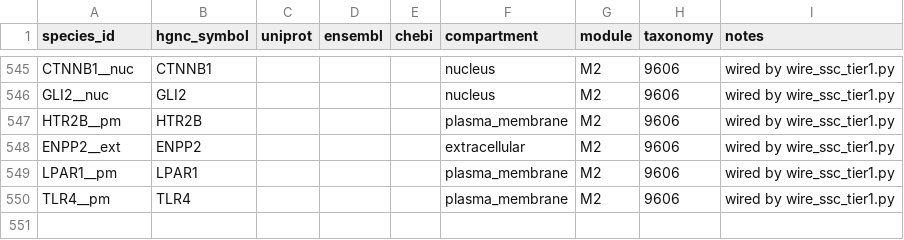
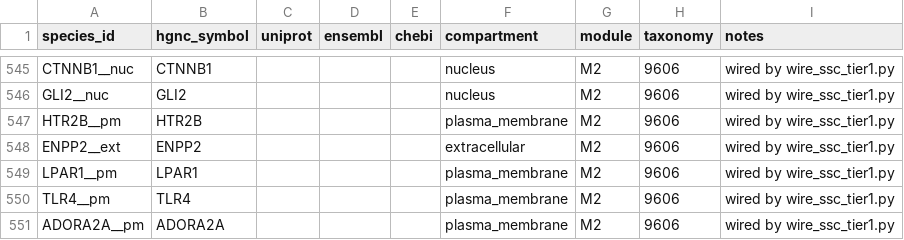
Before and after one commit to Nurtal/IDT_SSc_map, a TSV file: curation/annotations/species_annotations.tsv, drawn as a sheet; only a part is shown, gaps mark what is left out.

```diff
--- a/curation/annotations/species_annotations.tsv
+++ b/curation/annotations/species_annotations.tsv
@@ -550 +550,2 @@ LPAR1__pm	LPAR1				plasma_membrane	M2	9606	wired by wire_ssc_tier1.py
 TLR4__pm	TLR4				plasma_membrane	M2	9606	wired by wire_ssc_tier1.py
+ADORA2A__pm	ADORA2A				plasma_membrane	M2	9606	wired by wire_ssc_tier1.py
```
Also changed, not shown: analysis/network/centrality.tsv, curation/annotations/reaction_evidence.tsv, 19 other files.
